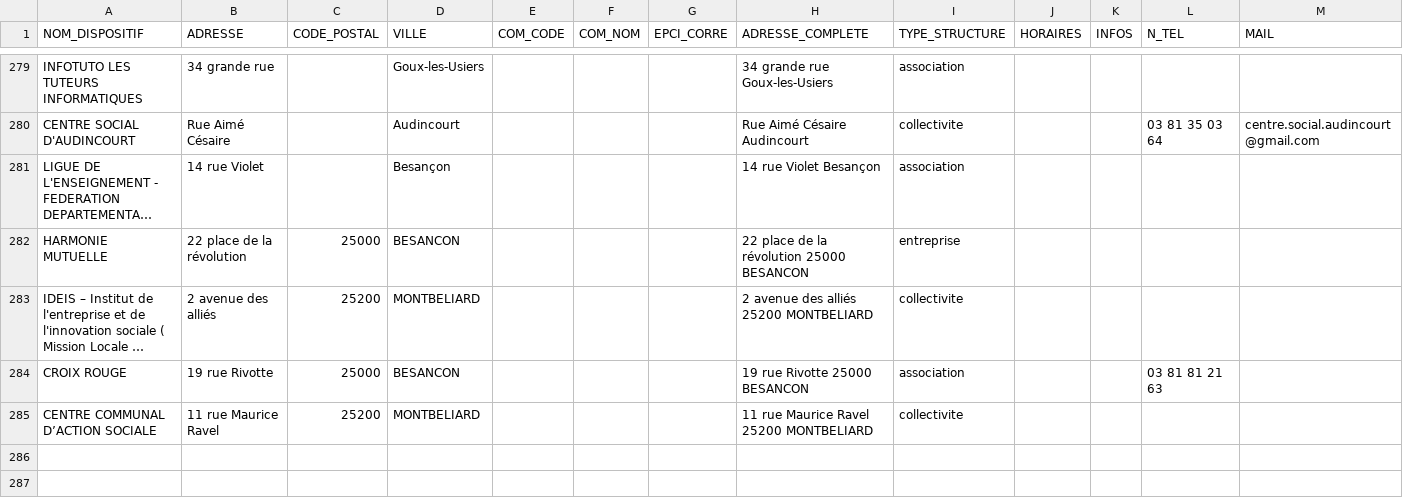
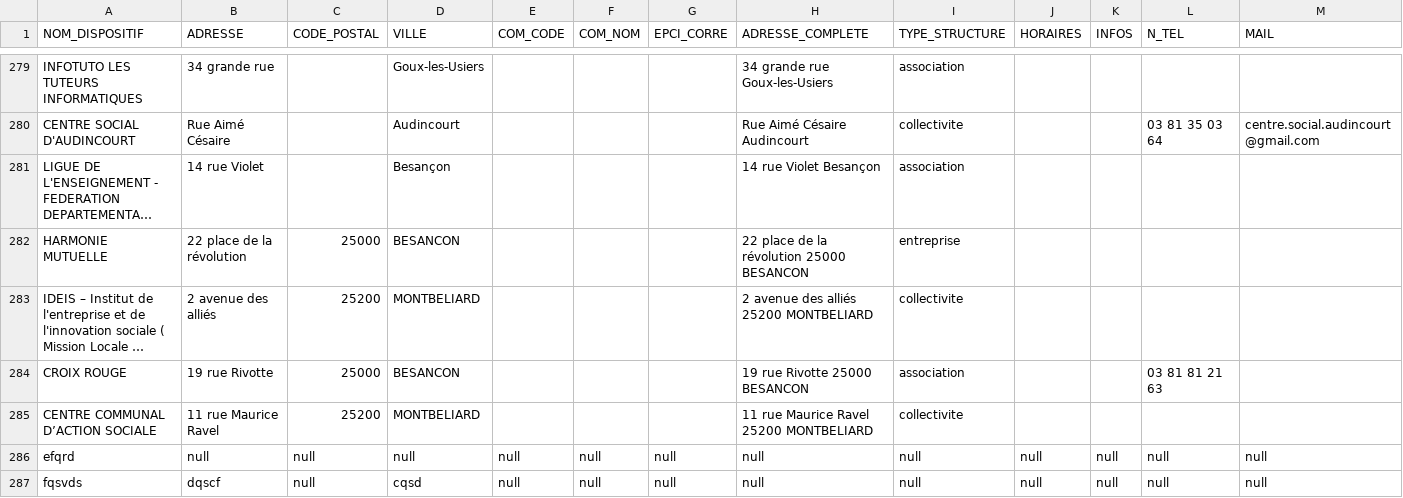
Before and after one commit to multi-coop/data-doubs-inclusion, a CSV file: csv/geocoding/geocoded.csv, drawn as a sheet; only a part is shown, gaps mark what is left out; long unchanged cells end in …; rows hold the shown columns only; the diff names each change by its address in the sheet, - before the commit and + after, or states it on an @@ line.

Commit message:
Commit on branch 'datami-2023-07-31-geocoded-csv-1d5da72c-2a37-4ff2-a9e7-62b4adc31d90' Date: 31/07/2023 Time: 13:45:30

```diff
--- a/csv/geocoding/geocoded.csv
+++ b/csv/geocoding/geocoded.csv
+row 286: efqrd | null | null | null | null | null | null | null | null | null | null | null | null
+row 287: fqsvds | dqscf | null | cqsd | null | null | null | null | null | null | null | null | null
```
